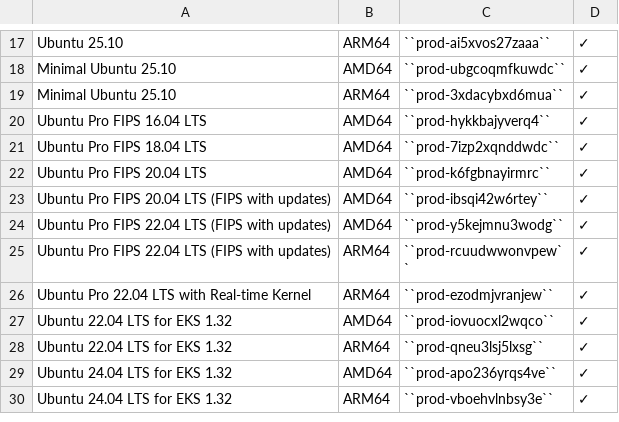
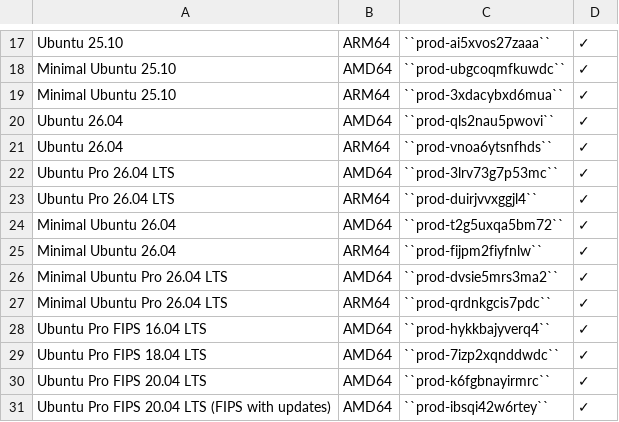
Before and after one commit to canonical/ubuntu-cloud-docs, a CSV file: docs/aws/aws-how-to/instances/aws-marketplace-identifiers.csv, drawn as a sheet; only a part is shown, gaps mark what is left out; the shorter side is filled out with more unchanged rows; the diff names each change by its address in the sheet, - before the commit and + after, or states it on an @@ line.

Commit message:
feat: Add 26.04 marketplace identifiers
Resolute listings are public. Add 26.04
identifiers so customer can find images.

```diff
--- a/docs/aws/aws-how-to/instances/aws-marketplace-identifiers.csv
+++ b/docs/aws/aws-how-to/instances/aws-marketplace-identifiers.csv
+row 20: Ubuntu 26.04 | AMD64 | ``prod-qls2nau5pwovi`` | ✓
+row 21: Ubuntu 26.04 | ARM64 | ``prod-vnoa6ytsnfhds`` | ✓
+row 22: Ubuntu Pro 26.04 LTS | AMD64 | ``prod-3lrv73g7p53mc`` | ✓
+row 23: Ubuntu Pro 26.04 LTS | ARM64 | ``prod-duirjvvxggjl4`` | ✓
+row 24: Minimal Ubuntu 26.04 | AMD64 | ``prod-t2g5uxqa5bm72`` | ✓
+row 25: Minimal Ubuntu 26.04 | ARM64 | ``prod-fijpm2fiyfnlw`` | ✓
+row 26: Minimal Ubuntu Pro 26.04 LTS | AMD64 | ``prod-dvsie5mrs3ma2`` | ✓
+row 27: Minimal Ubuntu Pro 26.04 LTS | ARM64 | ``prod-qrdnkgcis7pdc`` | ✓
```
